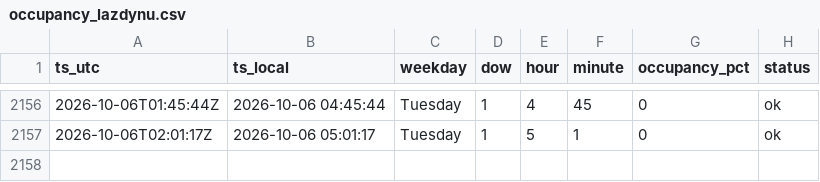
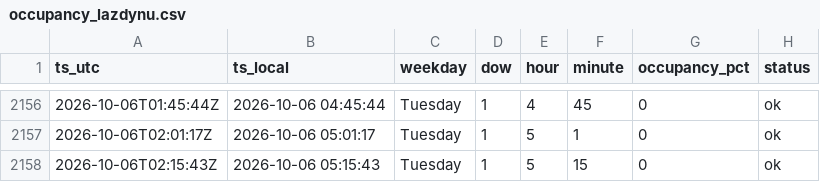
Before and after one commit to Darijus09/occupancy-tracker, a CSV file: data/occupancy_lazdynu.csv, drawn as a sheet; only a part is shown, gaps mark what is left out; the diff names each change by its address in the sheet, - before the commit and + after, or states it on an @@ line.

```diff
--- a/data/occupancy_lazdynu.csv
+++ b/data/occupancy_lazdynu.csv
+row 2158: 2026-10-06T02:15:43Z | 2026-10-06 05:15:43 | Tuesday | 1 | 5 | 15 | 0 | ok
```
